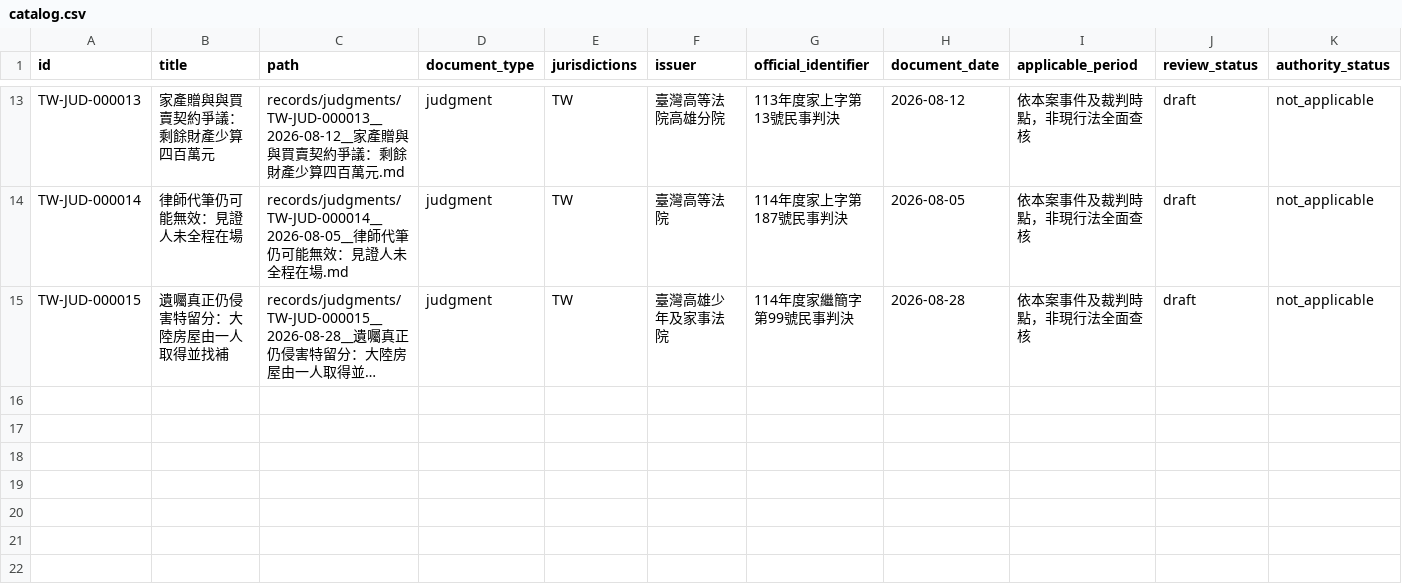
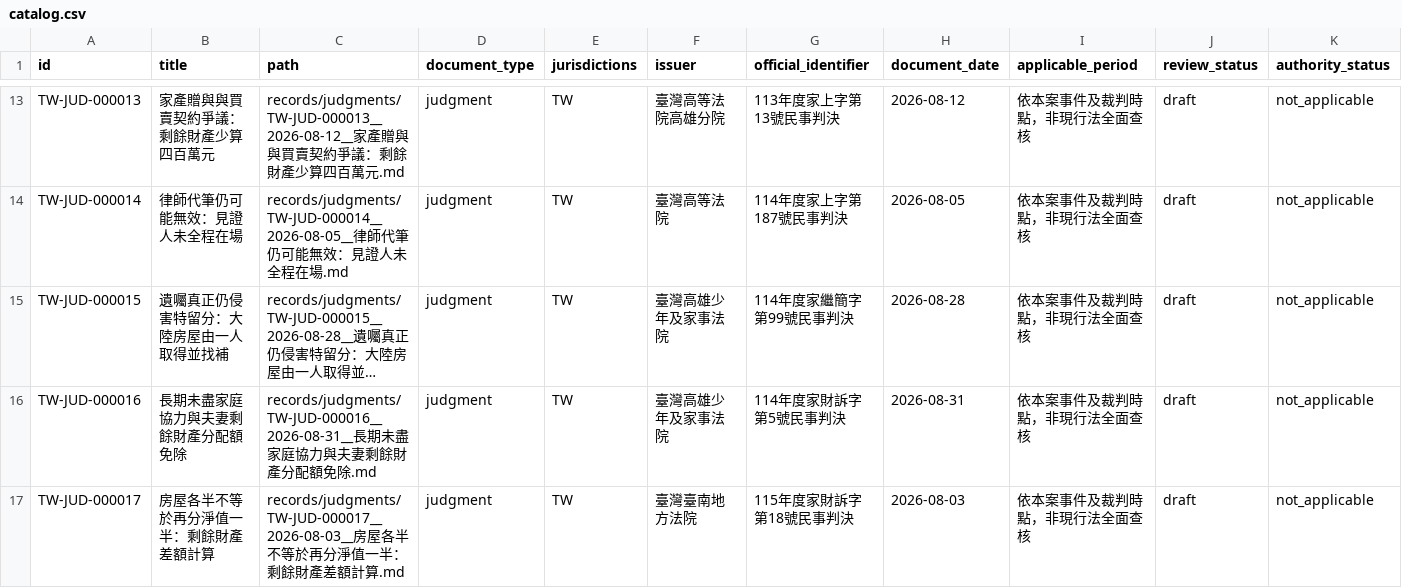
Before and after one commit to hd022311/inheritance-law-tax-research, a CSV file: indexes/catalog.csv, drawn as a sheet; only a part is shown, gaps mark what is left out; long unchanged cells end in …; rows hold the shown columns only; the diff names each change by its address in the sheet, - before the commit and + after, or states it on an @@ line.

Commit message:
Index fourth-round research drafts and unresolved source inconsistencies

```diff
--- a/indexes/catalog.csv
+++ b/indexes/catalog.csv
+row 16: TW-JUD-000016 | 長期未盡家庭協力與夫妻剩餘財產分配額免除 | records/judgments/TW-JUD-000016__2026-08-31__長期未盡家庭協力與夫妻剩餘財產分配額免除.md | judgment | TW | 臺灣高雄少年及家事法院 | 114年度家財訴字第5號民事判決 | 2026-08-31 | 依本案事件及裁判時點，非現行法全面查核 | draft | not_applicable
+row 17: TW-JUD-000017 | 房屋各半不等於再分淨值一半：剩餘財產差額計算 | records/judgments/TW-JUD-000017__2026-08-03__房屋各半不等於再分淨值一半：剩餘財產差額計算.md | judgment | TW | 臺灣臺南地方法院 | 115年度家財訴字第18號民事判決 | 2026-08-03 | 依本案事件及裁判時點，非現行法全面查核 | draft | not_applicable
```
